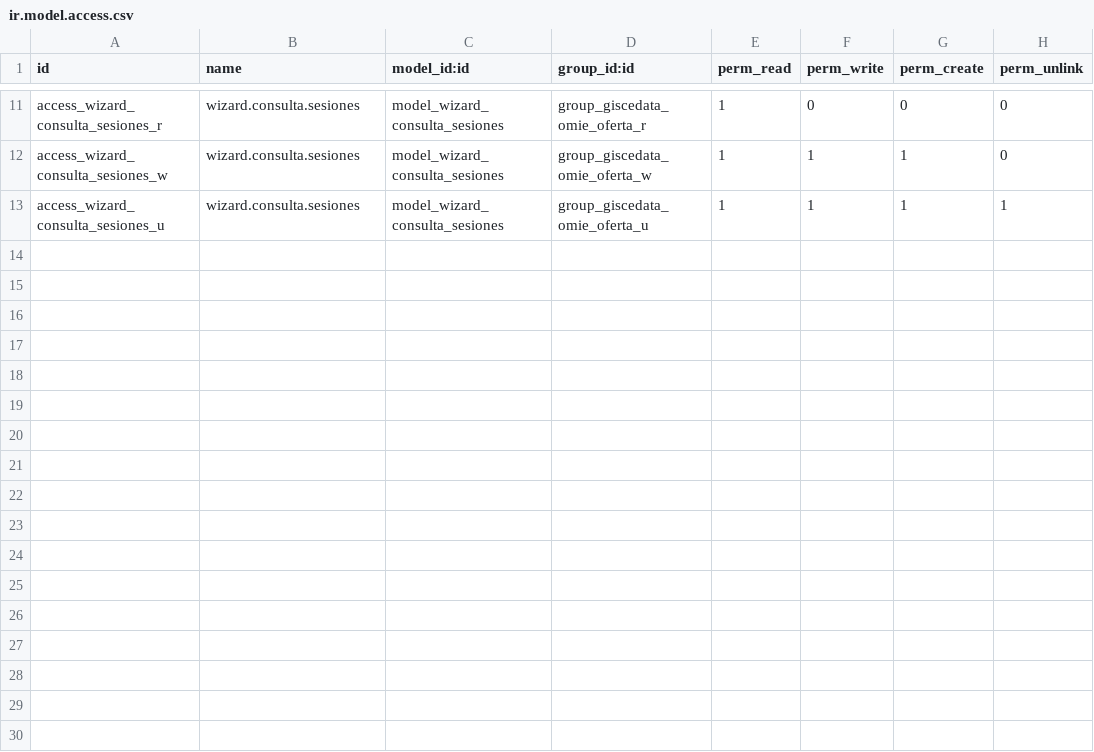
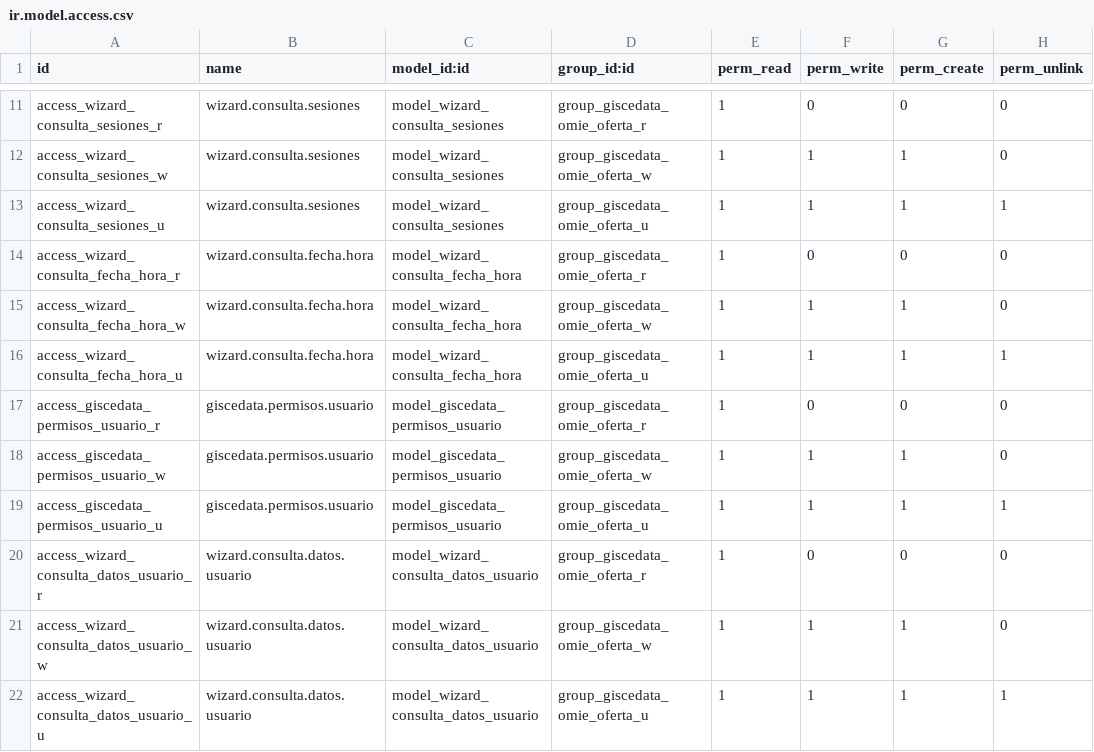
Before and after one commit to gisce/omie-modules, a CSV file: giscedata_omie_api/security/ir.model.access.csv, drawn as a sheet; only a part is shown, gaps mark what is left out; the diff names each change by its address in the sheet, - before the commit and + after, or states it on an @@ line.

Commit message:
Access rules faltantes

```diff
--- a/giscedata_omie_api/security/ir.model.access.csv
+++ b/giscedata_omie_api/security/ir.model.access.csv
+row 14: access_wizard_consulta_fecha_hora_r | wizard.consulta.fecha.hora | model_wizard_consulta_fecha_hora | group_giscedata_omie_oferta_r | 1 | 0 | 0 | 0
+row 15: access_wizard_consulta_fecha_hora_w | wizard.consulta.fecha.hora | model_wizard_consulta_fecha_hora | group_giscedata_omie_oferta_w | 1 | 1 | 1 | 0
+row 16: access_wizard_consulta_fecha_hora_u | wizard.consulta.fecha.hora | model_wizard_consulta_fecha_hora | group_giscedata_omie_oferta_u | 1 | 1 | 1 | 1
+row 17: access_giscedata_permisos_usuario_r | giscedata.permisos.usuario | model_giscedata_permisos_usuario | group_giscedata_omie_oferta_r | 1 | 0 | 0 | 0
+row 18: access_giscedata_permisos_usuario_w | giscedata.permisos.usuario | model_giscedata_permisos_usuario | group_giscedata_omie_oferta_w | 1 | 1 | 1 | 0
+row 19: access_giscedata_permisos_usuario_u | giscedata.permisos.usuario | model_giscedata_permisos_usuario | group_giscedata_omie_oferta_u | 1 | 1 | 1 | 1
+row 20: access_wizard_consulta_datos_usuario_r | wizard.consulta.datos.usuario | model_wizard_consulta_datos_usuario | group_giscedata_omie_oferta_r | 1 | 0 | 0 | 0
+row 21: access_wizard_consulta_datos_usuario_w | wizard.consulta.datos.usuario | model_wizard_consulta_datos_usuario | group_giscedata_omie_oferta_w | 1 | 1 | 1 | 0
+row 22: access_wizard_consulta_datos_usuario_u | wizard.consulta.datos.usuario | model_wizard_consulta_datos_usuario | group_giscedata_omie_oferta_u | 1 | 1 | 1 | 1
```
